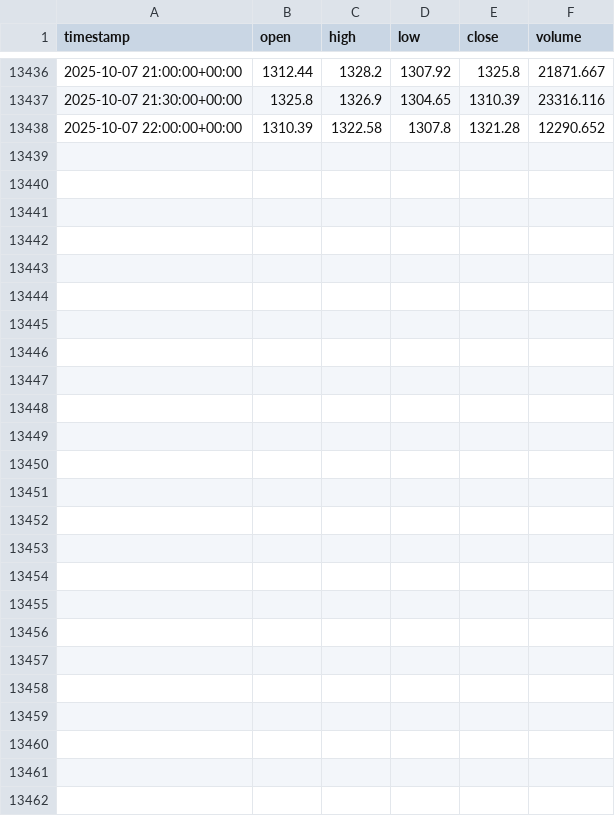
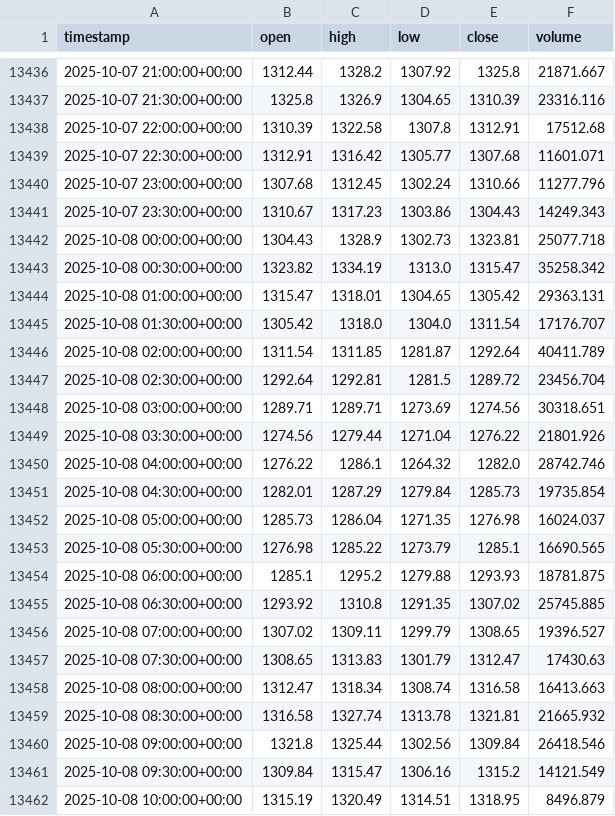
Before and after one commit to AZFARHAD24511/datasets, a CSV file: crypto_datasets/BNBUSDT_1_Jan_2025_to_now.csv, drawn as a sheet; only a part is shown, gaps mark what is left out.

Commit message:
update BNBUSDT_1_Jan_2025_to_now.csv

```diff
--- a/crypto_datasets/BNBUSDT_1_Jan_2025_to_now.csv
+++ b/crypto_datasets/BNBUSDT_1_Jan_2025_to_now.csv
@@ -13437,2 +13437,26 @@ timestamp,open,high,low,close,volume
 2025-10-07 21:30:00+00:00,1325.8,1326.9,1304.65,1310.39,23316.116
-2025-10-07 22:00:00+00:00,1310.39,1322.58,1307.8,1321.28,12290.652
+2025-10-07 22:00:00+00:00,1310.39,1322.58,1307.8,1312.91,17512.68
+2025-10-07 22:30:00+00:00,1312.91,1316.42,1305.77,1307.68,11601.071
+2025-10-07 23:00:00+00:00,1307.68,1312.45,1302.24,1310.66,11277.796
+2025-10-07 23:30:00+00:00,1310.67,1317.23,1303.86,1304.43,14249.343
+2025-10-08 00:00:00+00:00,1304.43,1328.9,1302.73,1323.81,25077.718
+2025-10-08 00:30:00+00:00,1323.82,1334.19,1313.0,1315.47,35258.342
+2025-10-08 01:00:00+00:00,1315.47,1318.01,1304.65,1305.42,29363.131
+2025-10-08 01:30:00+00:00,1305.42,1318.0,1304.0,1311.54,17176.707
+2025-10-08 02:00:00+00:00,1311.54,1311.85,1281.87,1292.64,40411.789
+2025-10-08 02:30:00+00:00,1292.64,1292.81,1281.5,1289.72,23456.704
+2025-10-08 03:00:00+00:00,1289.71,1289.71,1273.69,1274.56,30318.651
+2025-10-08 03:30:00+00:00,1274.56,1279.44,1271.04,1276.22,21801.926
+2025-10-08 04:00:00+00:00,1276.22,1286.1,1264.32,1282.0,28742.746
+2025-10-08 04:30:00+00:00,1282.01,1287.29,1279.84,1285.73,19735.854
+2025-10-08 05:00:00+00:00,1285.73,1286.04,1271.35,1276.98,16024.037
+2025-10-08 05:30:00+00:00,1276.98,1285.22,1273.79,1285.1,16690.565
+2025-10-08 06:00:00+00:00,1285.1,1295.2,1279.88,1293.93,18781.875
+2025-10-08 06:30:00+00:00,1293.92,1310.8,1291.35,1307.02,25745.885
+2025-10-08 07:00:00+00:00,1307.02,1309.11,1299.79,1308.65,19396.527
+2025-10-08 07:30:00+00:00,1308.65,1313.83,1301.79,1312.47,17430.63
+2025-10-08 08:00:00+00:00,1312.47,1318.34,1308.74,1316.58,16413.663
+2025-10-08 08:30:00+00:00,1316.58,1327.74,1313.78,1321.81,21665.932
+2025-10-08 09:00:00+00:00,1321.8,1325.44,1302.56,1309.84,26418.546
+2025-10-08 09:30:00+00:00,1309.84,1315.47,1306.16,1315.2,14121.549
+2025-10-08 10:00:00+00:00,1315.19,1320.49,1314.51,1318.95,8496.879
```
